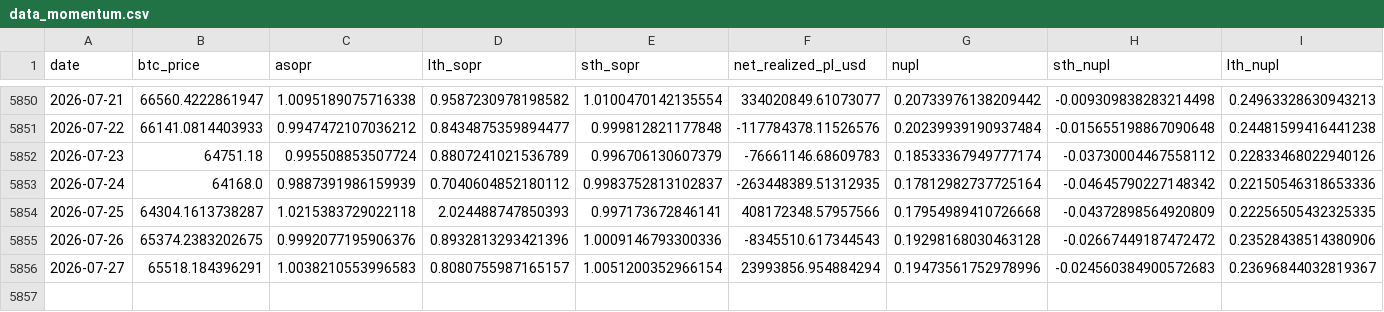
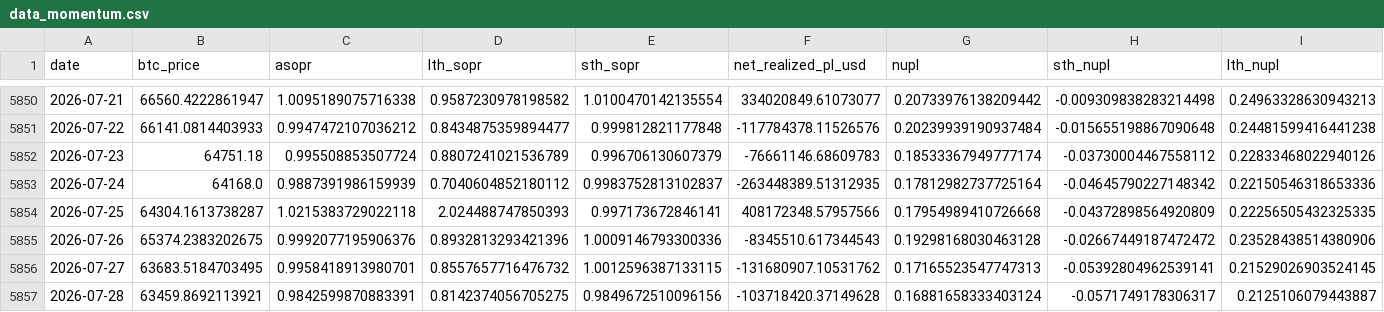
Before and after one commit to yudiyanto88/Onchain-Dashboard, a CSV file: data_momentum.csv, drawn as a sheet; only a part is shown, gaps mark what is left out.

```diff
--- a/data_momentum.csv
+++ b/data_momentum.csv
@@ -5855,2 +5855,3 @@ date,btc_price,asopr,lth_sopr,sth_sopr,net_realized_pl_usd,nupl,sth_nupl,lth_nup
 2026-07-26,65374.2383202675,0.9992077195906376,0.8932813293421396,1.0009146793300336,-8345510.617344543,0.19298168030463128,-0.02667449187472472,0.23528438514380906
-2026-07-27,65518.184396291,1.0038210553996583,0.8080755987165157,1.0051200352966154,23993856.954884294,0.19473561752978996,-0.024560384900572683,0.23696844032819367
+2026-07-27,63683.5184703495,0.9958418913980701,0.8557657716476732,1.0012596387133115,-131680907.10531762,0.17165523547747313,-0.05392804962539141,0.21529026903524145
+2026-07-28,63459.8692113921,0.9842599870883391,0.8142374056705275,0.9849672510096156,-103718420.37149628,0.16881658333403124,-0.0571749178306317,0.2125106079443887
```
Also changed, not shown: data_mvrv.csv, data_pl_events.csv, 13 other files.
